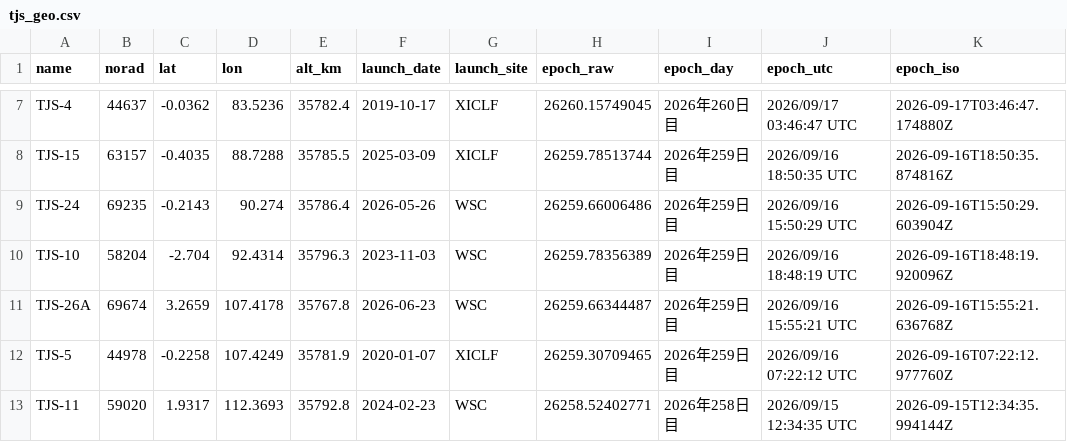
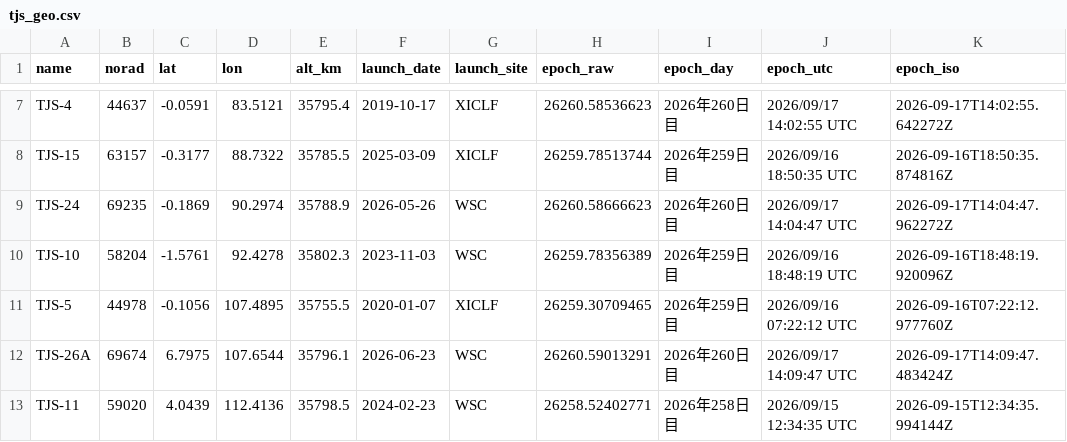
Before and after one commit to butagorilla1182/tjs_geo_control, a CSV file: tjs_geo.csv, drawn as a sheet; only a part is shown, gaps mark what is left out; removed rows and columns are numbered as before the commit, all else as after; the diff covers the shown part only; the diff names each change by its address in the sheet, - before the commit and + after, or states it on an @@ line.

```diff
--- a/tjs_geo.csv
+++ b/tjs_geo.csv
-C7 (lat): -0.0362
+C7 (lat): -0.0591
-D7 (lon): 83.5236
+D7 (lon): 83.5121
-E7 (alt_km): 35782.4
+E7 (alt_km): 35795.4
-H7 (epoch_raw): 26260.15749045
+H7 (epoch_raw): 26260.58536623
-J7 (epoch_utc): 2026/09/17 03:46:47 UTC
+J7 (epoch_utc): 2026/09/17 14:02:55 UTC
-K7 (epoch_iso): 2026-09-17T03:46:47.174880Z
+K7 (epoch_iso): 2026-09-17T14:02:55.642272Z
-C8 (lat): -0.4035
+C8 (lat): -0.3177
-D8 (lon): 88.7288
+D8 (lon): 88.7322
-C9 (lat): -0.2143
+C9 (lat): -0.1869
-D9 (lon): 90.274
+D9 (lon): 90.2974
-E9 (alt_km): 35786.4
+E9 (alt_km): 35788.9
-H9 (epoch_raw): 26259.66006486
+H9 (epoch_raw): 26260.58666623
-I9 (epoch_day): 2026年259日目
+I9 (epoch_day): 2026年260日目
-J9 (epoch_utc): 2026/09/16 15:50:29 UTC
+J9 (epoch_utc): 2026/09/17 14:04:47 UTC
-K9 (epoch_iso): 2026-09-16T15:50:29.603904Z
+K9 (epoch_iso): 2026-09-17T14:04:47.962272Z
-C10 (lat): -2.704
+C10 (lat): -1.5761
-D10 (lon): 92.4314
+D10 (lon): 92.4278
-E10 (alt_km): 35796.3
+E10 (alt_km): 35802.3
-row 11: TJS-26A | 69674 | 3.2659 | 107.4178 | 35767.8 | 2026-06-23 | WSC | 26259.66344487 | 2026年259日目 | 2026/09/16 15:55:21 UTC | 2026-09-16T15:55:21.636768Z
-C11 (lat): -0.2258
+C11 (lat): -0.1056
-D11 (lon): 107.4249
+D11 (lon): 107.4895
-E11 (alt_km): 35781.9
+E11 (alt_km): 35755.5
+row 12: TJS-26A | 69674 | 6.7975 | 107.6544 | 35796.1 | 2026-06-23 | WSC | 26260.59013291 | 2026年260日目 | 2026/09/17 14:09:47 UTC | 2026-09-17T14:09:47.483424Z
-C13 (lat): 1.9317
+C13 (lat): 4.0439
-D13 (lon): 112.3693
+D13 (lon): 112.4136
-E13 (alt_km): 35792.8
+E13 (alt_km): 35798.5
```
Also changed, not shown: 80 edited cells elsewhere in this file, 6 other files.
